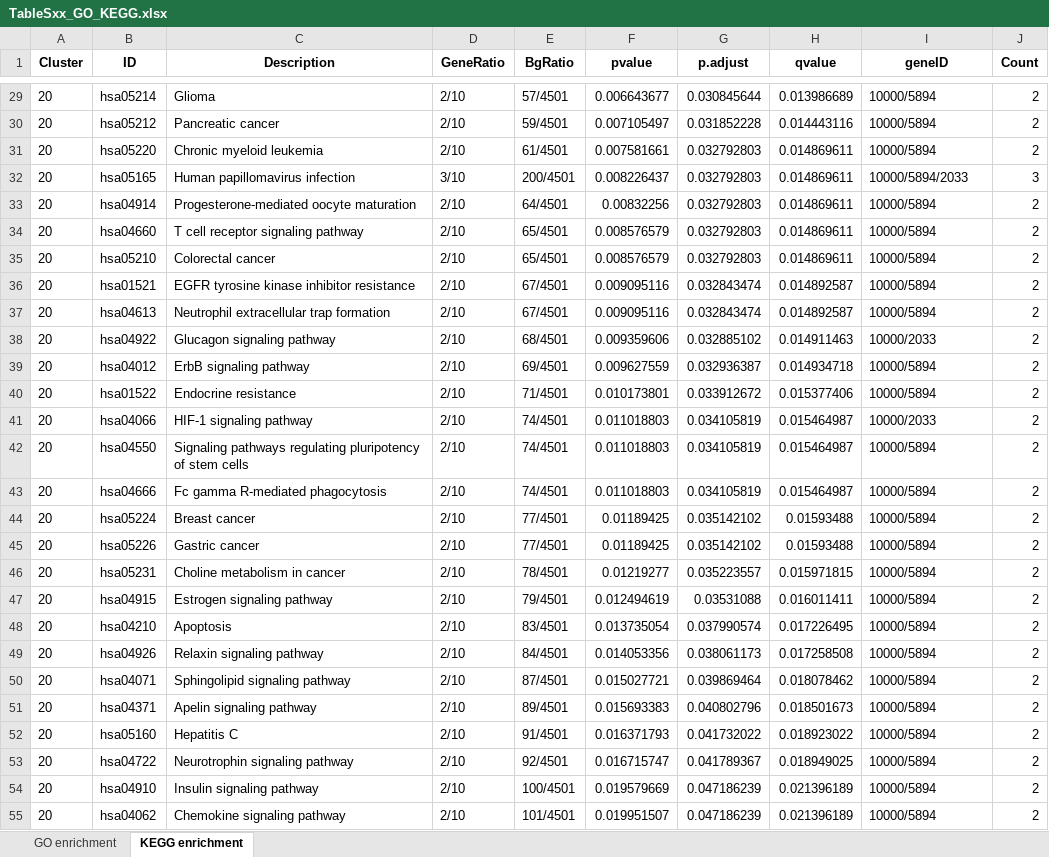
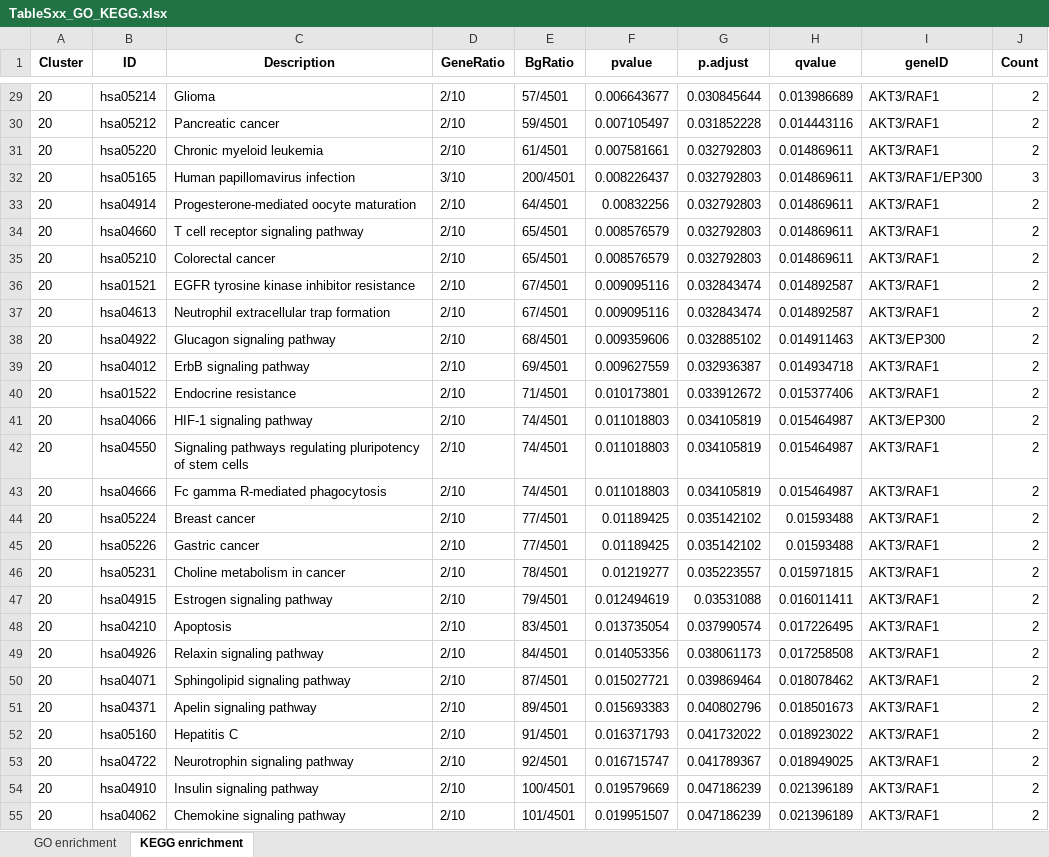
Before and after one commit to LieberInstitute/TREG_paper, an Excel workbook: processed-data/04_gene_ontology/TableSxx_GO_KEGG.xlsx, sheet KEGG enrichment, drawn as a sheet; only a part is shown, gaps mark what is left out; values as stored, in another font and other column widths than the file's, no borders; the diff covers the shown part only; the diff names each change by its address in the sheet, - before the commit and + after, or states it on an @@ line.

```diff
--- a/processed-data/04_gene_ontology/TableSxx_GO_KEGG.xlsx (sheet KEGG enrichment)
+++ b/processed-data/04_gene_ontology/TableSxx_GO_KEGG.xlsx (sheet KEGG enrichment)
-I29:I31 (geneID): 10000/5894
+I29:I31 (geneID): AKT3/RAF1
-I32 (geneID): 10000/5894/2033
+I32 (geneID): AKT3/RAF1/EP300
-I33:I37 (geneID): 10000/5894
+I33:I37 (geneID): AKT3/RAF1
-I38 (geneID): 10000/2033
+I38 (geneID): AKT3/EP300
-I39:I40 (geneID): 10000/5894
+I39:I40 (geneID): AKT3/RAF1
-I41 (geneID): 10000/2033
+I41 (geneID): AKT3/EP300
-I42:I55 (geneID): 10000/5894
+I42:I55 (geneID): AKT3/RAF1
```
Also changed, not shown: 33 edited cells elsewhere in this sheet, processed-data/04_gene_ontology/TableSxx_KEGG.xlsx, 1 other file.
